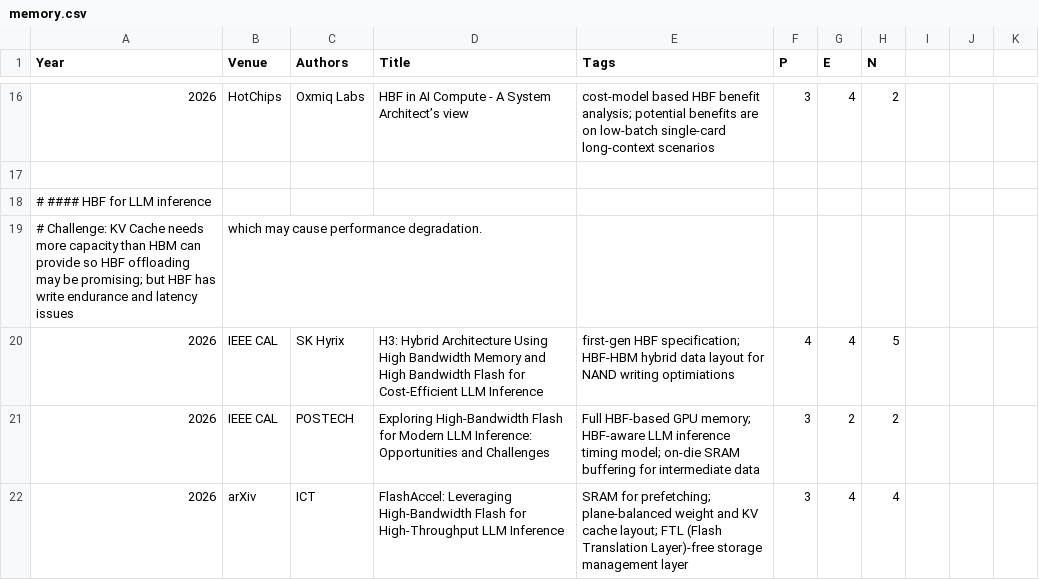
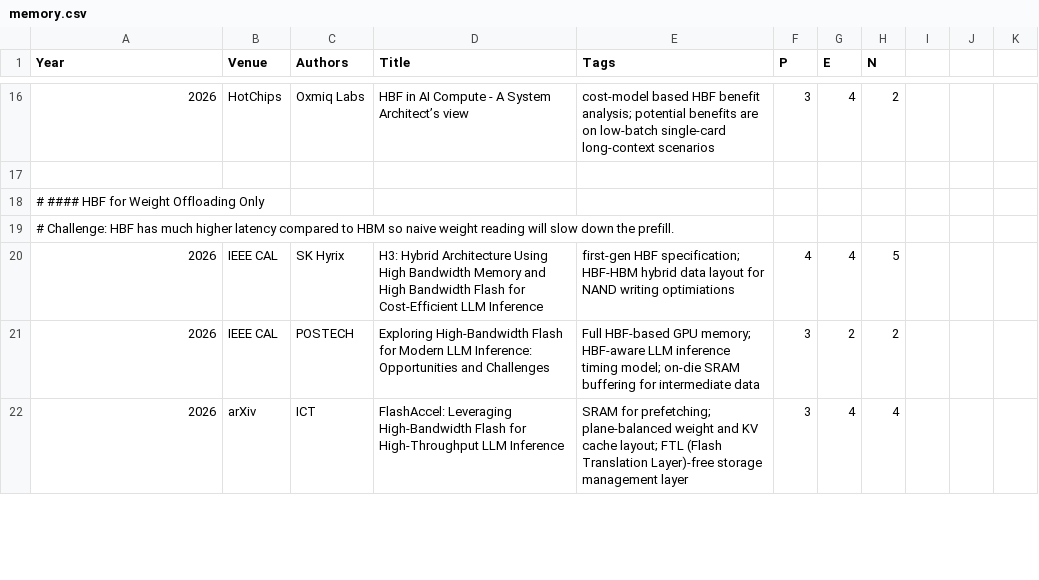
Before and after one commit to pku-lemonade/review, a CSV file: docs/data/hardware/memory.csv, drawn as a sheet; only a part is shown, gaps mark what is left out; the diff covers the shown part only.

```diff
--- a/docs/data/hardware/memory.csv
+++ b/docs/data/hardware/memory.csv
@@ -17,4 +17,4 @@ Year,Venue,Authors,Title,Tags,P,E,N
 
-# #### HBF for LLM inference
-# Challenge: KV Cache needs more capacity than HBM can provide so HBF offloading may be promising; but HBF has write endurance and latency issues, which may cause performance degradation.
+# #### HBF for Weight Offloading Only
+# Challenge: HBF has much higher latency compared to HBM so naive weight reading will slow down the prefill.
 2026,IEEE CAL,SK Hyrix,H3: Hybrid Architecture Using High Bandwidth Memory and High Bandwidth Flash for Cost-Efficient LLM Inference, first-gen HBF specification; HBF-HBM hybrid data layout for NAND writing optimiations,4,4,5
```
Also changed, not shown: 4 added rows and 8 edited cells elsewhere in this file, docs/data/software/ds.csv.
